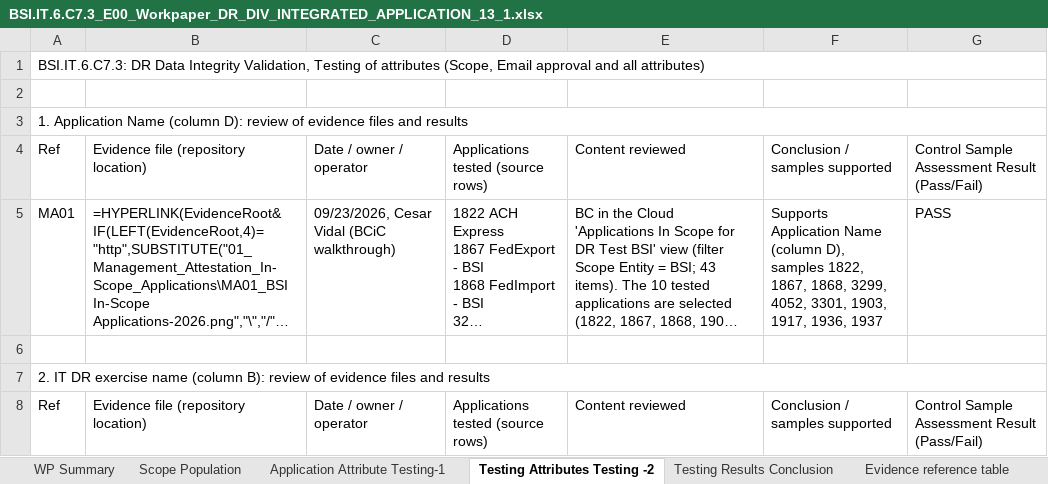
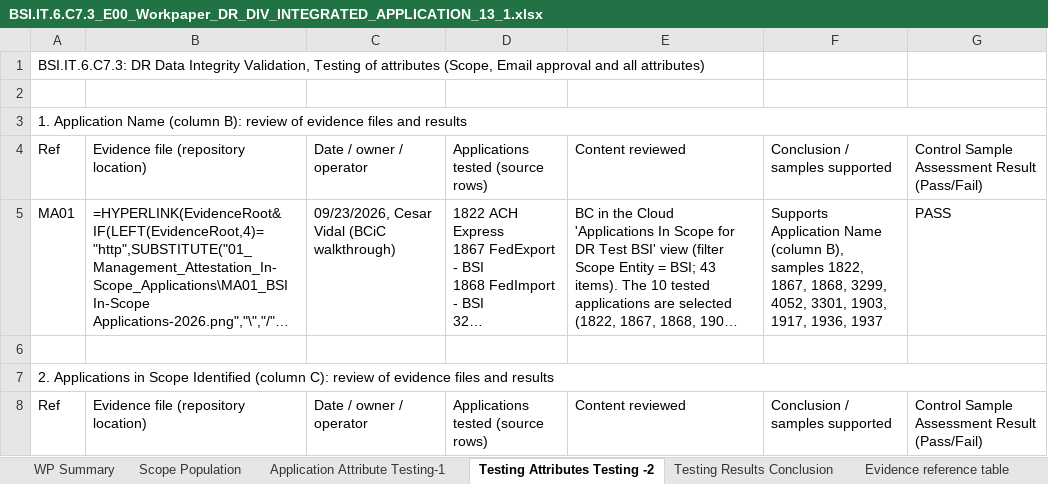
Before and after one commit to edwardfive-prog/Control-Testing-, an Excel workbook: BSI.IT.6.C7.3_E00_Workpaper_DR_DIV_INTEGRATED_APPLICATION_13_1.xlsx, sheet Testing Attributes Testing -2, drawn as a sheet; only a part is shown; long unchanged cells end in …; values as stored, in another font and other column widths than the file's, no cell formats; formulas without a stored value are shown as written; removed rows and columns are numbered as before the commit, all else as after; the diff covers the shown part only; the diff names each change by its address in the sheet, - before the commit and + after, or states it on an @@ line.

```diff
--- a/BSI.IT.6.C7.3_E00_Workpaper_DR_DIV_INTEGRATED_APPLICATION_13_1.xlsx (sheet Testing Attributes Testing -2)
+++ b/BSI.IT.6.C7.3_E00_Workpaper_DR_DIV_INTEGRATED_APPLICATION_13_1.xlsx (sheet Testing Attributes Testing -2)
-A1:G1 merged
-A3: …Name (column D): review of…
+A3: …Name (column B): review of…
-F5: …Name (column D), samples 1822,…
+F5: …Name (column B), samples 1822,…
-A7: 2. IT DR exercise name (column B): review of…
+A7: 2. Applications in Scope Identified (column C): review of…
```
Also changed, not shown: 17 added rows, 10 removed rows and 34 edited cells elsewhere in this sheet, cell formats.
